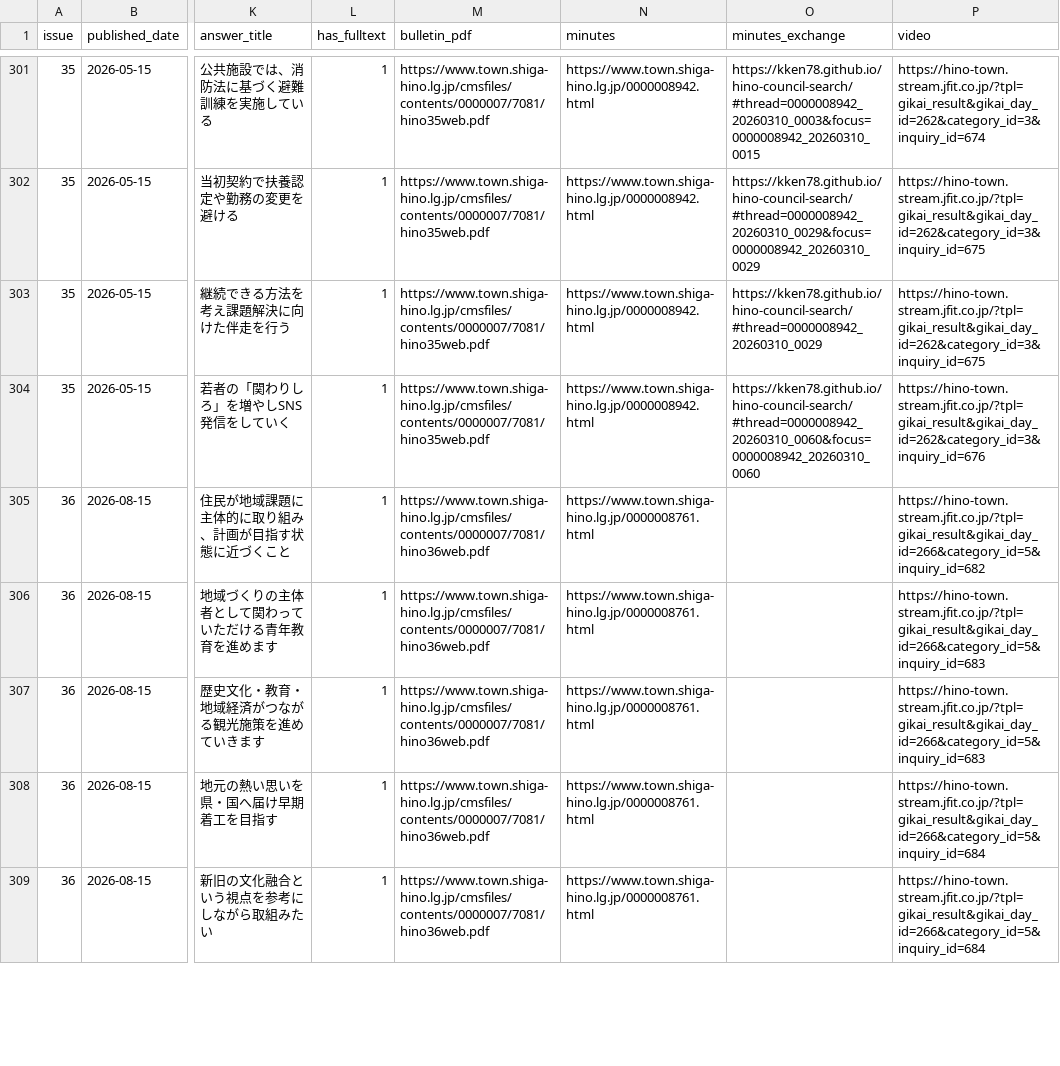
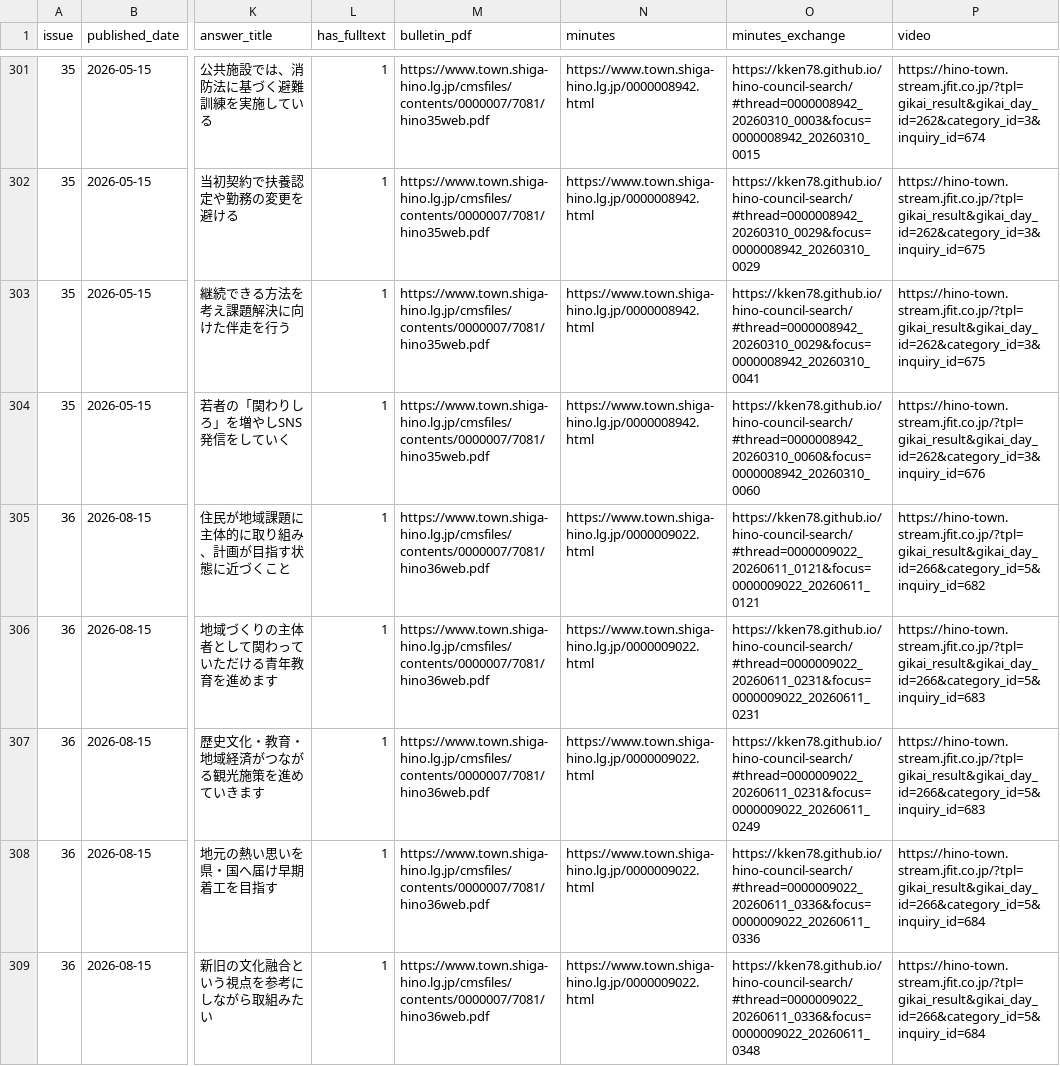
Before and after one commit to kken78/council-dashboard, a CSV file: docs/data/questions.csv, drawn as a sheet; only a part is shown, gaps mark what is left out; the diff covers the shown part only; the diff names each change by its address in the sheet, - before the commit and + after, or states it on an @@ line.

```diff
--- a/docs/data/questions.csv
+++ b/docs/data/questions.csv
-O303 (minutes_exchange): https://kken78.github.io/hino-council-search/#thread=0000008942_20260310_0029
+O303 (minutes_exchange): https://kken78.github.io/hino-council-search/#thread=0000008942_20260310_0029&focus=0000008942_20260310_0041
-N305:N309 (minutes): https://www.town.shiga-hino.lg.jp/0000008761.html
+N305:N309 (minutes): https://www.town.shiga-hino.lg.jp/0000009022.html
-O305 (minutes_exchange): (empty)
+O305 (minutes_exchange): https://kken78.github.io/hino-council-search/#thread=0000009022_20260611_0121&focus=0000009022_20260611_0121
-O306 (minutes_exchange): (empty)
+O306 (minutes_exchange): https://kken78.github.io/hino-council-search/#thread=0000009022_20260611_0231&focus=0000009022_20260611_0231
-O307 (minutes_exchange): (empty)
+O307 (minutes_exchange): https://kken78.github.io/hino-council-search/#thread=0000009022_20260611_0231&focus=0000009022_20260611_0249
-O308 (minutes_exchange): (empty)
+O308 (minutes_exchange): https://kken78.github.io/hino-council-search/#thread=0000009022_20260611_0336&focus=0000009022_20260611_0336
-O309 (minutes_exchange): (empty)
+O309 (minutes_exchange): https://kken78.github.io/hino-council-search/#thread=0000009022_20260611_0336&focus=0000009022_20260611_0348
```
Also changed, not shown: 97 edited cells elsewhere in this file, docs/data/issues.csv, 4 other files.
